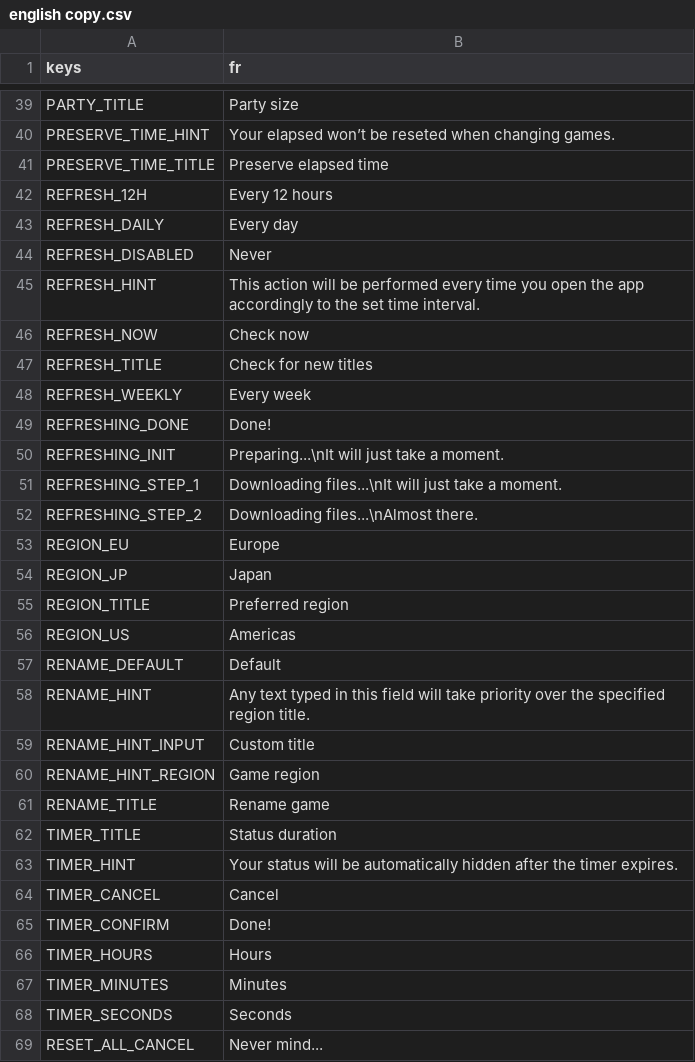
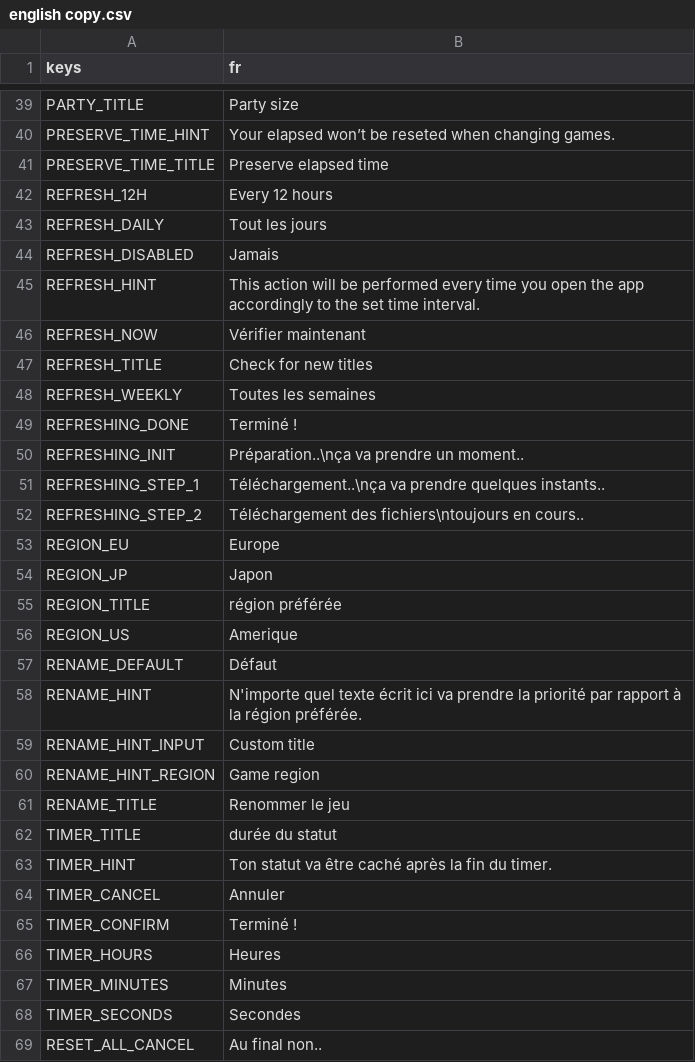
Before and after one commit to ninstar/Rich-Presence-U, a CSV file: source/locales/english copy.csv, drawn as a sheet; only a part is shown, gaps mark what is left out; the diff covers the shown part only.

Commit message:
FR translation

```diff
--- a/source/locales/english copy.csv
+++ b/source/locales/english copy.csv
@@ -42,28 +42,28 @@ PRESERVE_TIME_TITLE,Preserve elapsed time
 REFRESH_12H,Every 12 hours
-REFRESH_DAILY,Every day
-REFRESH_DISABLED,Never
+REFRESH_DAILY,Tout les jours
+REFRESH_DISABLED,Jamais
 REFRESH_HINT,This action will be performed every time you open the app accordingly to the set time interval.
-REFRESH_NOW,Check now
+REFRESH_NOW,Vérifier maintenant
 REFRESH_TITLE,Check for new titles
-REFRESH_WEEKLY,Every week
-REFRESHING_DONE,Done!
-REFRESHING_INIT,Preparing...\nIt will just take a moment.
-REFRESHING_STEP_1,Downloading files...\nIt will just take a moment.
-REFRESHING_STEP_2,Downloading files...\nAlmost there.
+REFRESH_WEEKLY,Toutes les semaines
+REFRESHING_DONE,Terminé !
+REFRESHING_INIT,Préparation..\nça va prendre un moment..
+REFRESHING_STEP_1,Téléchargement..\nça va prendre quelques instants..
+REFRESHING_STEP_2,Téléchargement des fichiers\ntoujours en cours..
 REGION_EU,Europe
-REGION_JP,Japan
-REGION_TITLE,Preferred region
-REGION_US,Americas
-RENAME_DEFAULT,Default
-RENAME_HINT,Any text typed in this field will take priority over the specified region title.
+REGION_JP,Japon
+REGION_TITLE,région préférée
+REGION_US,Amerique
+RENAME_DEFAULT,Défaut
+RENAME_HINT,N'importe quel texte écrit ici va prendre la priorité par rapport à la région préférée.
 RENAME_HINT_INPUT,Custom title
 RENAME_HINT_REGION,Game region
-RENAME_TITLE,Rename game
-TIMER_TITLE,Status duration
-TIMER_HINT,Your status will be automatically hidden after the timer expires.
-TIMER_CANCEL,Cancel
-TIMER_CONFIRM,Done!
-TIMER_HOURS,Hours
+RENAME_TITLE,Renommer le jeu
+TIMER_TITLE,durée du statut
+TIMER_HINT,Ton statut va être caché après la fin du timer.
+TIMER_CANCEL,Annuler
+TIMER_CONFIRM,Terminé !
+TIMER_HOURS,Heures
 TIMER_MINUTES,Minutes
-TIMER_SECONDS,Seconds
-RESET_ALL_CANCEL,Never mind...
+TIMER_SECONDS,Secondes
+RESET_ALL_CANCEL,Au final non..
```
Also changed, not shown: 10 edited cells elsewhere in this file.
